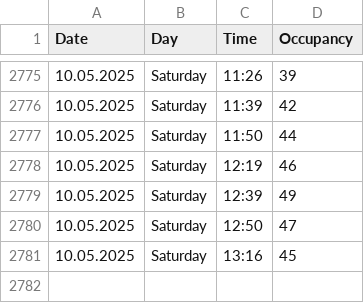
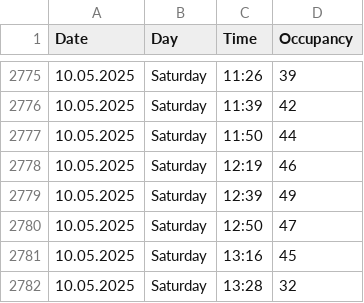
Before and after one commit to VitekHub/pool-occupancy-tracker, a CSV file: data/pool_occupancy.csv, drawn as a sheet; only a part is shown, gaps mark what is left out; the diff names each change by its address in the sheet, - before the commit and + after, or states it on an @@ line.

```diff
--- a/data/pool_occupancy.csv
+++ b/data/pool_occupancy.csv
+row 2782: 10.05.2025 | Saturday | 13:28 | 32
```
